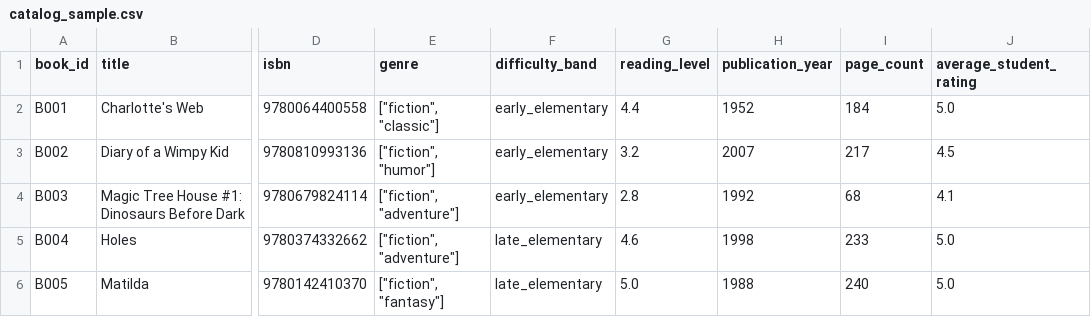
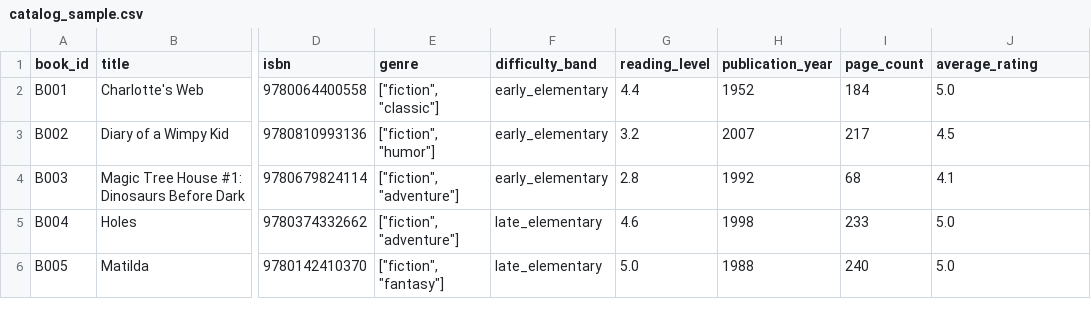
Before and after one commit to dguilliams3/book-recommendation-engine, a CSV file: data/catalog_sample.csv, drawn as a sheet; only a part is shown, gaps mark what is left out; the diff names each change by its address in the sheet, - before the commit and + after, or states it on an @@ line.

Commit message:
Bug: input data CSV and ssome references were still using the column name `average_student_rating` rather than the refactored `average_rating`.  Fixed now, system working up til a streamlit error that's now being analyzed

```diff
--- a/data/catalog_sample.csv
+++ b/data/catalog_sample.csv
-J1: average_student_rating
+J1: average_rating
```
Also changed, not shown: 3 other files.
